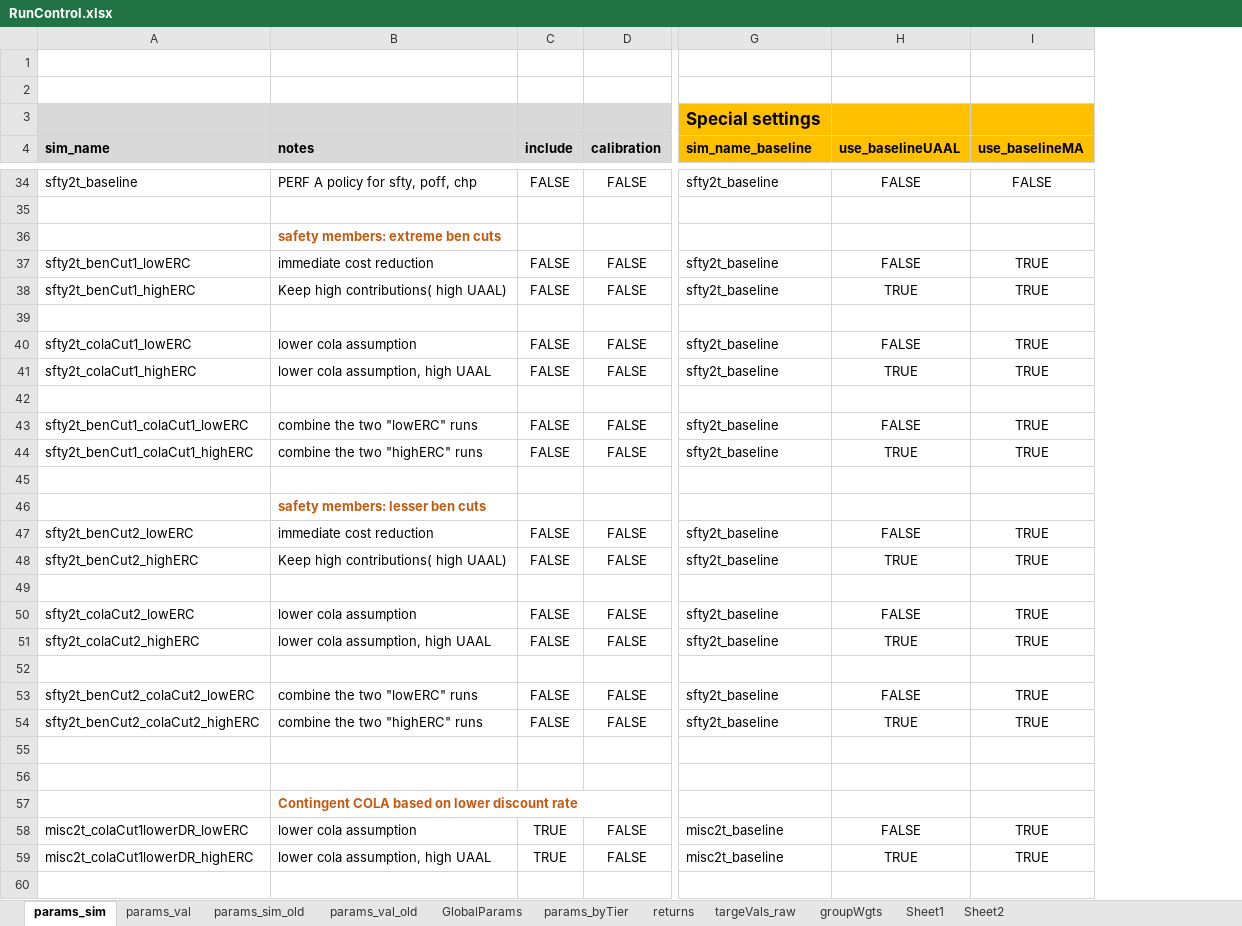
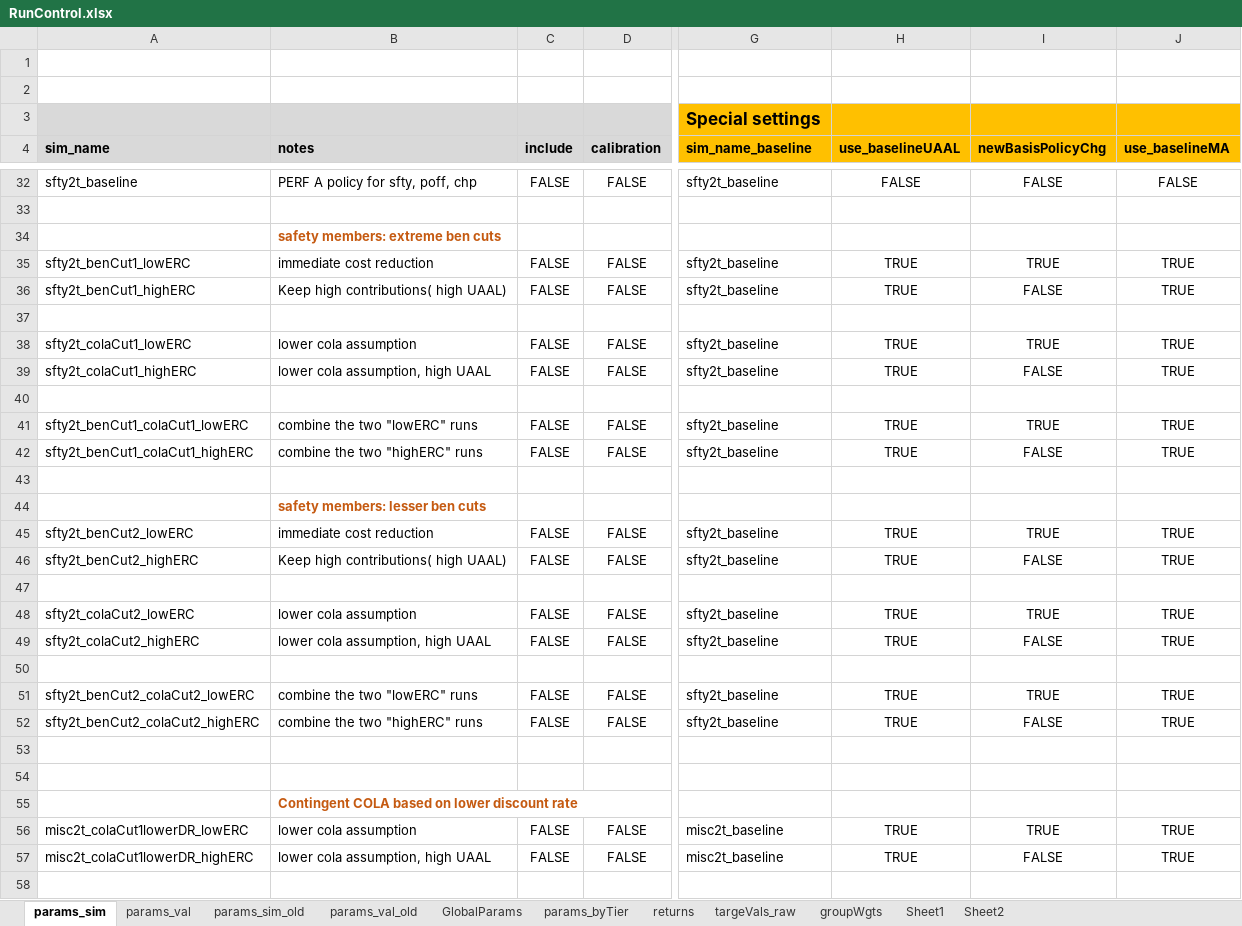
Before and after one commit to yimengyin16/model_CalPERS, an Excel workbook: model/RunControl.xlsx, sheet params_sim, drawn as a sheet; only a part is shown, gaps mark what is left out; values as stored, in another font and other column widths than the file's, no borders; addresses are those after the commit; the diff covers the shown part only; the diff names each change by its address in the sheet, - before the commit and + after, or states it on an @@ line.

```diff
--- a/model/RunControl.xlsx (sheet params_sim)
+++ b/model/RunControl.xlsx (sheet params_sim)
+column I (newBasisPolicyChg), rows 32-57: FALSE |  |  | TRUE | FALSE |  | TRUE | FALSE |  | TRUE | FALSE |  |  | TRUE | FALSE |  | TRUE | FALSE |  | TRUE | FALSE |  |  |  | TRUE | FALSE
-H35 (use_baselineUAAL): FALSE
+H35 (use_baselineUAAL): TRUE
-H38 (use_baselineUAAL): FALSE
+H38 (use_baselineUAAL): TRUE
-H41 (use_baselineUAAL): FALSE
+H41 (use_baselineUAAL): TRUE
-H45 (use_baselineUAAL): FALSE
+H45 (use_baselineUAAL): TRUE
-H48 (use_baselineUAAL): FALSE
+H48 (use_baselineUAAL): TRUE
-H51 (use_baselineUAAL): FALSE
+H51 (use_baselineUAAL): TRUE
-C56:C57 (include): TRUE
+C56:C57 (include): FALSE
-H56 (use_baselineUAAL): FALSE
+H56 (use_baselineUAAL): TRUE
```
Also changed, not shown: 2 added rows, 3 removed rows and 79 edited cells elsewhere in this sheet, sheet params_val, 7 other files.
